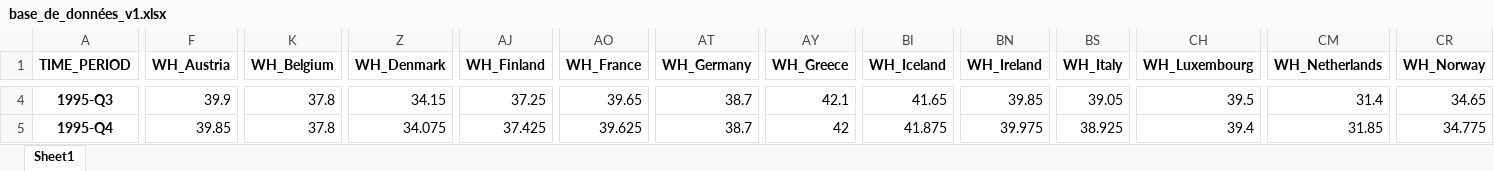
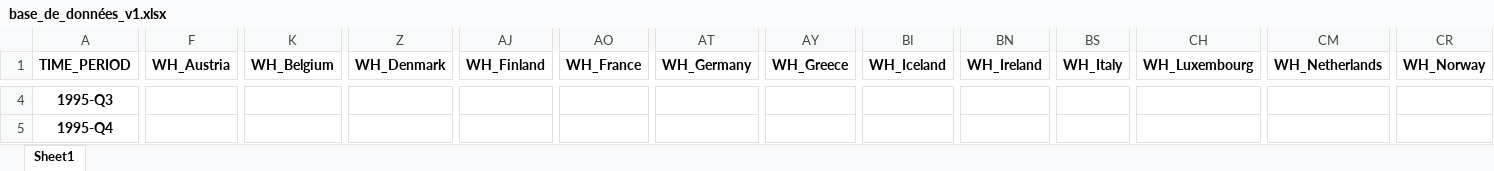
Before and after one commit to enriquealarcon01/Stat-App, an Excel workbook: base_de_données_v1.xlsx, sheet Sheet1, drawn as a sheet; only a part is shown, gaps mark what is left out; values as stored, in another font and other column widths than the file's, no borders; the diff covers the shown part only; the diff names each change by its address in the sheet, - before the commit and + after, or states it on an @@ line.

```diff
--- a/base_de_données_v1.xlsx (sheet Sheet1)
+++ b/base_de_données_v1.xlsx (sheet Sheet1)
-F4 (WH_Austria): 39.9
+F4 (WH_Austria): (empty)
-K4:K5 (WH_Belgium): 37.8
+K4:K5 (WH_Belgium): (empty)
-Z4 (WH_Denmark): 34.15
+Z4 (WH_Denmark): (empty)
-AJ4 (WH_Finland): 37.25
+AJ4 (WH_Finland): (empty)
-AO4 (WH_France): 39.65
+AO4 (WH_France): (empty)
-AT4:AT5 (WH_Germany): 38.7
+AT4:AT5 (WH_Germany): (empty)
-AY4 (WH_Greece): 42.1
+AY4 (WH_Greece): (empty)
-BI4 (WH_Iceland): 41.65
+BI4 (WH_Iceland): (empty)
-BN4 (WH_Ireland): 39.85
+BN4 (WH_Ireland): (empty)
-BS4 (WH_Italy): 39.05
+BS4 (WH_Italy): (empty)
-CH4 (WH_Luxembourg): 39.5
+CH4 (WH_Luxembourg): (empty)
-CM4 (WH_Netherlands): 31.4
+CM4 (WH_Netherlands): (empty)
-CR4 (WH_Norway): 34.65
+CR4 (WH_Norway): (empty)
-F5 (WH_Austria): 39.85
+F5 (WH_Austria): (empty)
-Z5 (WH_Denmark): 34.075
+Z5 (WH_Denmark): (empty)
-AJ5 (WH_Finland): 37.425
+AJ5 (WH_Finland): (empty)
-AO5 (WH_France): 39.625
+AO5 (WH_France): (empty)
-AY5 (WH_Greece): 42
+AY5 (WH_Greece): (empty)
-BI5 (WH_Iceland): 41.875
+BI5 (WH_Iceland): (empty)
-BN5 (WH_Ireland): 39.975
+BN5 (WH_Ireland): (empty)
-BS5 (WH_Italy): 38.925
+BS5 (WH_Italy): (empty)
-CH5 (WH_Luxembourg): 39.4
+CH5 (WH_Luxembourg): (empty)
-CM5 (WH_Netherlands): 31.85
+CM5 (WH_Netherlands): (empty)
-CR5 (WH_Norway): 34.775
+CR5 (WH_Norway): (empty)
```
Also changed, not shown: 3 added rows and 243 edited cells elsewhere in this sheet.
